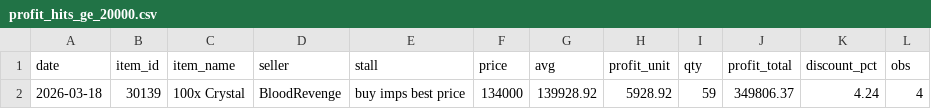
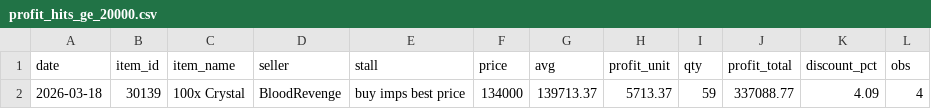
Before and after one commit to Bunencio/moon-discounts, a CSV file: docs/profit_hits_ge_20000.csv, drawn as a sheet.

```diff
--- a/docs/profit_hits_ge_20000.csv
+++ b/docs/profit_hits_ge_20000.csv
@@ -1,2 +1,2 @@
 date,item_id,item_name,seller,stall,price,avg,profit_unit,qty,profit_total,discount_pct,obs
-2026-03-18,30139,100x Crystal,BloodRevenge,buy imps best price,134000,139928.92,5928.92,59,349806.37,4.24,4
+2026-03-18,30139,100x Crystal,BloodRevenge,buy imps best price,134000,139713.37,5713.37,59,337088.77,4.09,4
```
